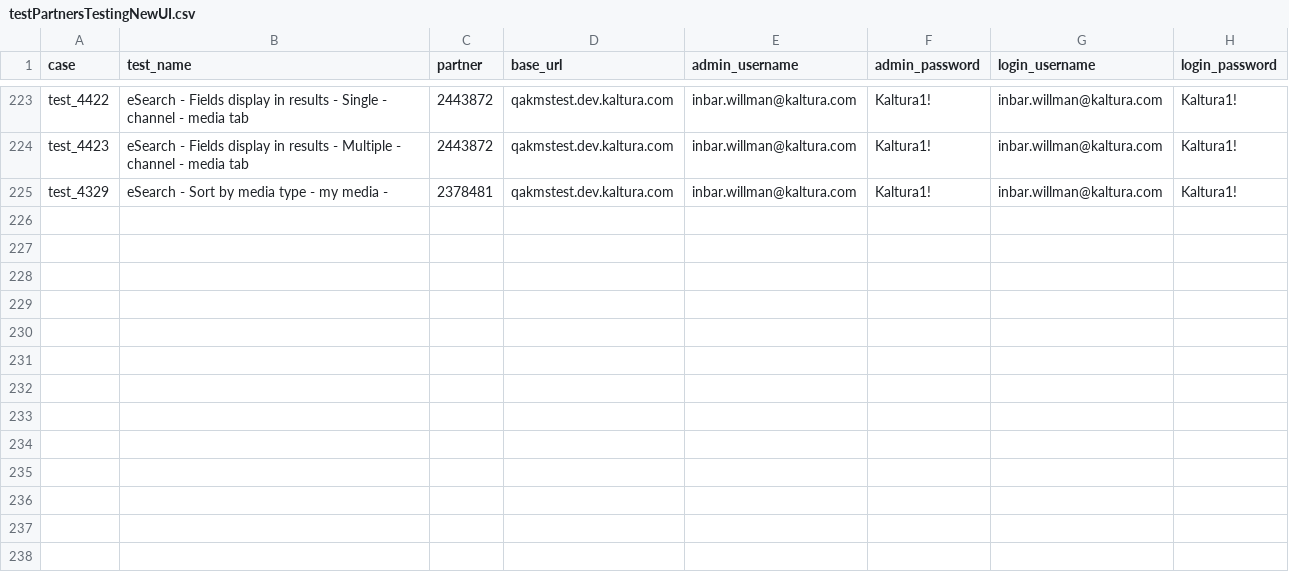
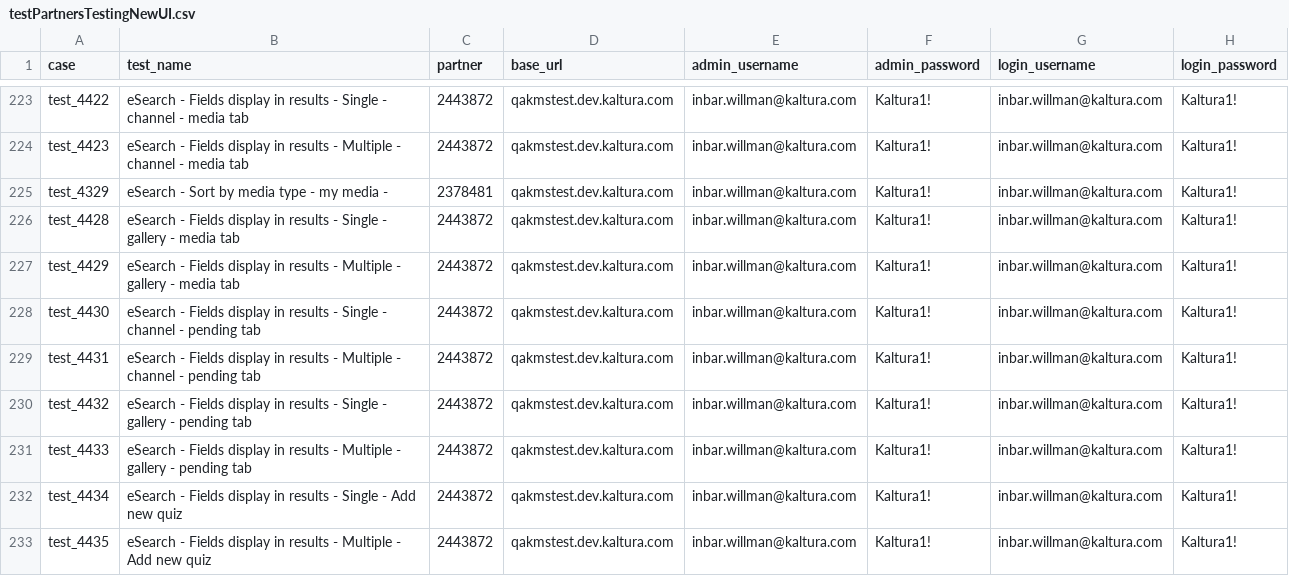
Before and after one commit to NadyaDi/kms-automation, a CSV file: web/ini/testPartnersTestingNewUI.csv, drawn as a sheet; only a part is shown, gaps mark what is left out; the diff names each change by its address in the sheet, - before the commit and + after, or states it on an @@ line.

Commit message:
Updated testSet and test partners testing new UI

```diff
--- a/web/ini/testPartnersTestingNewUI.csv
+++ b/web/ini/testPartnersTestingNewUI.csv
+row 226: test_4428 | eSearch - Fields display in results - Single - gallery - media tab | 2443872 | qakmstest.dev.kaltura.com | inbar.willman@kaltura.com | Kaltura1! | inbar.willman@kaltura.com | Kaltura1!
+row 227: test_4429 | eSearch - Fields display in results - Multiple - gallery - media tab | 2443872 | qakmstest.dev.kaltura.com | inbar.willman@kaltura.com | Kaltura1! | inbar.willman@kaltura.com | Kaltura1!
+row 228: test_4430 | eSearch - Fields display in results - Single - channel - pending tab | 2443872 | qakmstest.dev.kaltura.com | inbar.willman@kaltura.com | Kaltura1! | inbar.willman@kaltura.com | Kaltura1!
+row 229: test_4431 | eSearch - Fields display in results - Multiple - channel - pending tab | 2443872 | qakmstest.dev.kaltura.com | inbar.willman@kaltura.com | Kaltura1! | inbar.willman@kaltura.com | Kaltura1!
+row 230: test_4432 | eSearch - Fields display in results - Single - gallery - pending tab | 2443872 | qakmstest.dev.kaltura.com | inbar.willman@kaltura.com | Kaltura1! | inbar.willman@kaltura.com | Kaltura1!
+row 231: test_4433 | eSearch - Fields display in results - Multiple - gallery - pending tab | 2443872 | qakmstest.dev.kaltura.com | inbar.willman@kaltura.com | Kaltura1! | inbar.willman@kaltura.com | Kaltura1!
+row 232: test_4434 | eSearch - Fields display in results - Single - Add new quiz | 2443872 | qakmstest.dev.kaltura.com | inbar.willman@kaltura.com | Kaltura1! | inbar.willman@kaltura.com | Kaltura1!
+row 233: test_4435 | eSearch - Fields display in results - Multiple - Add new quiz | 2443872 | qakmstest.dev.kaltura.com | inbar.willman@kaltura.com | Kaltura1! | inbar.willman@kaltura.com | Kaltura1!
```
Also changed, not shown: web/ini/testSet.csv.
